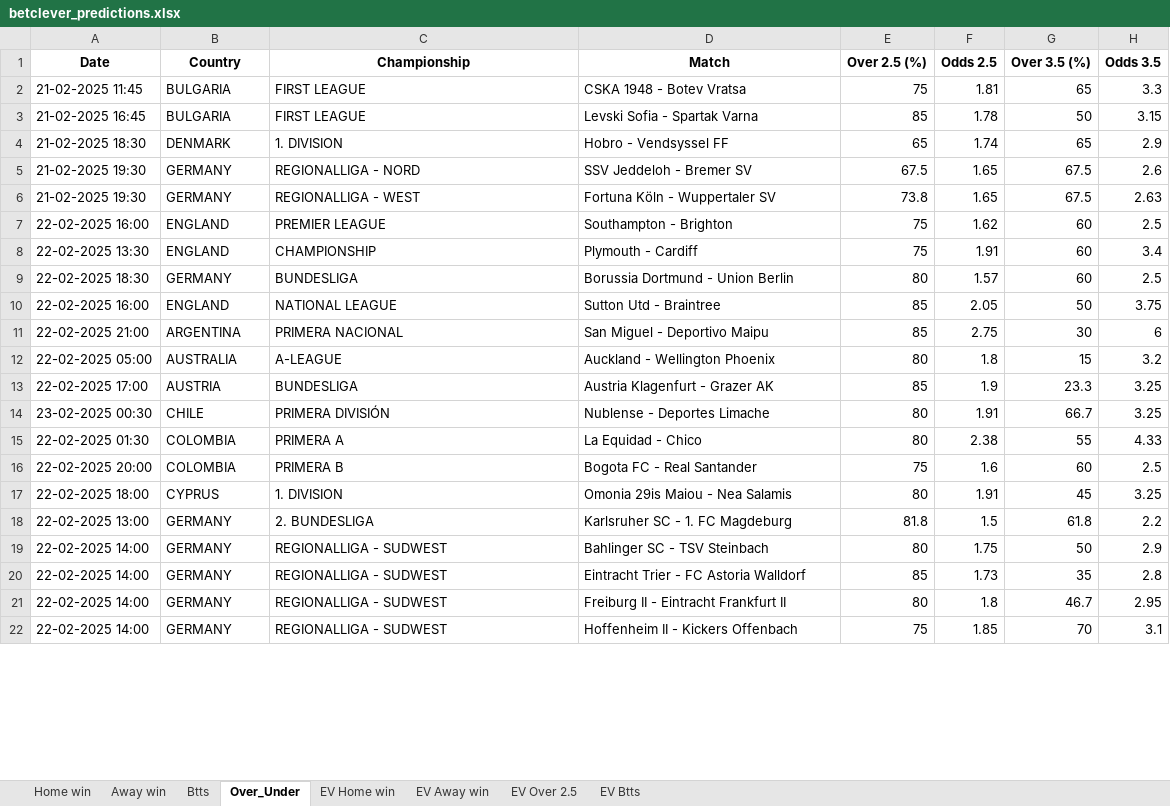
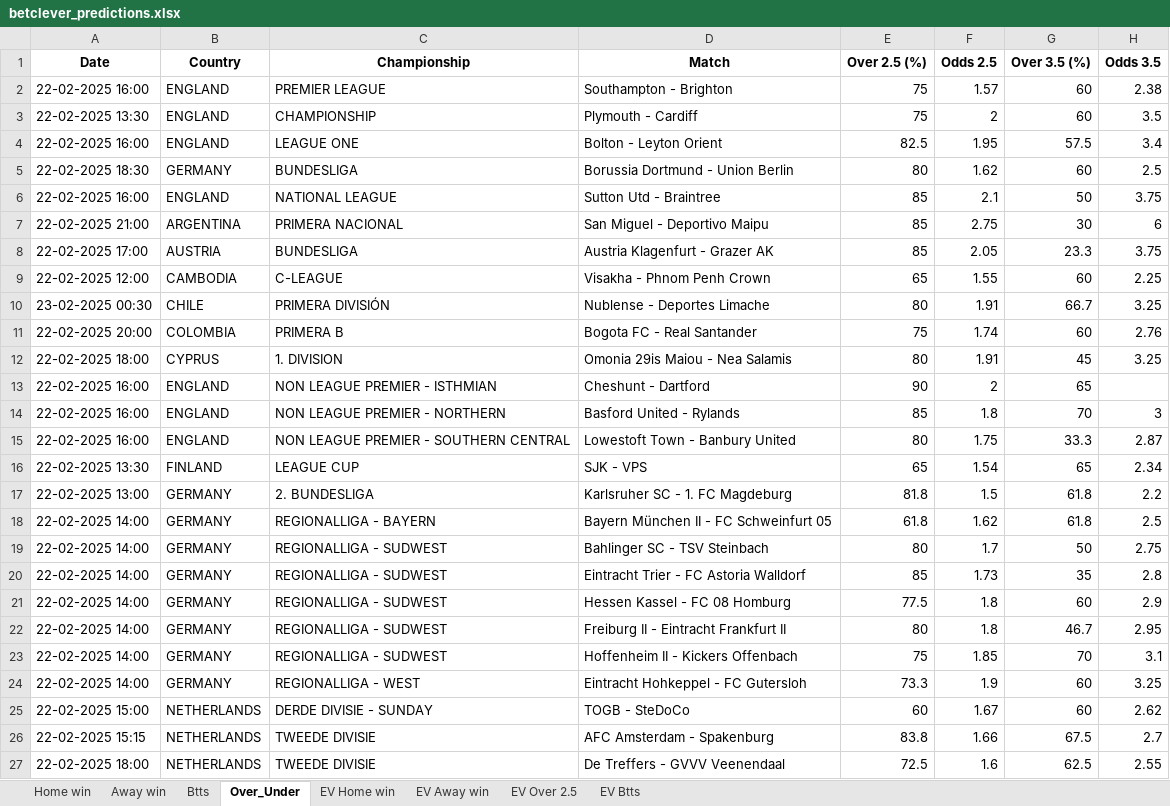
Before and after one commit to dcosta-da/soccer_predictions_scraper, an Excel workbook: scraper/data/betclever_predictions.xlsx, sheet Over_Under, drawn as a sheet; only a part is shown; values as stored, in another font and other column widths than the file's, no borders; removed rows and columns are numbered as before the commit, all else as after; the diff covers the shown part only; the diff names each change by its address in the sheet, - before the commit and + after, or states it on an @@ line.

```diff
--- a/scraper/data/betclever_predictions.xlsx (sheet Over_Under)
+++ b/scraper/data/betclever_predictions.xlsx (sheet Over_Under)
-row 2: 21-02-2025 11:45 | BULGARIA | FIRST LEAGUE | CSKA 1948 - Botev Vratsa | 75 | 1.81 | 65 | 3.3
-row 3: 21-02-2025 16:45 | BULGARIA | FIRST LEAGUE | Levski Sofia - Spartak Varna | 85 | 1.78 | 50 | 3.15
-row 4: 21-02-2025 18:30 | DENMARK | 1. DIVISION | Hobro - Vendsyssel FF | 65 | 1.74 | 65 | 2.9
-row 5: 21-02-2025 19:30 | GERMANY | REGIONALLIGA - NORD | SSV Jeddeloh - Bremer SV | 67.5 | 1.65 | 67.5 | 2.6
-row 6: 21-02-2025 19:30 | GERMANY | REGIONALLIGA - WEST | Fortuna Köln - Wuppertaler SV | 73.8 | 1.65 | 67.5 | 2.63
-F2 (Odds 2.5): 1.62
+F2 (Odds 2.5): 1.57
-H2 (Odds 3.5): 2.5
+H2 (Odds 3.5): 2.38
-F3 (Odds 2.5): 1.91
+F3 (Odds 2.5): 2
-H3 (Odds 3.5): 3.4
+H3 (Odds 3.5): 3.5
+row 4: 22-02-2025 16:00 | ENGLAND | LEAGUE ONE | Bolton - Leyton Orient | 82.5 | 1.95 | 57.5 | 3.4
-F5 (Odds 2.5): 1.57
+F5 (Odds 2.5): 1.62
-F6 (Odds 2.5): 2.05
+F6 (Odds 2.5): 2.1
-row 12: 22-02-2025 05:00 | AUSTRALIA | A-LEAGUE | Auckland - Wellington Phoenix | 80 | 1.8 | 15 | 3.2
-F8 (Odds 2.5): 1.9
+F8 (Odds 2.5): 2.05
-H8 (Odds 3.5): 3.25
+H8 (Odds 3.5): 3.75
+row 9: 22-02-2025 12:00 | CAMBODIA | C-LEAGUE | Visakha - Phnom Penh Crown | 65 | 1.55 | 60 | 2.25
-row 15: 22-02-2025 01:30 | COLOMBIA | PRIMERA A | La Equidad - Chico | 80 | 2.38 | 55 | 4.33
-F11 (Odds 2.5): 1.6
+F11 (Odds 2.5): 1.74
-H11 (Odds 3.5): 2.5
+H11 (Odds 3.5): 2.76
+row 13: 22-02-2025 16:00 | ENGLAND | NON LEAGUE PREMIER - ISTHMIAN | Cheshunt - Dartford | 90 | 2 | 65
+row 14: 22-02-2025 16:00 | ENGLAND | NON LEAGUE PREMIER - NORTHERN | Basford United - Rylands | 85 | 1.8 | 70 | 3
+row 15: 22-02-2025 16:00 | ENGLAND | NON LEAGUE PREMIER - SOUTHERN CENTRAL | Lowestoft Town - Banbury United | 80 | 1.75 | 33.3 | 2.87
+row 16: 22-02-2025 13:30 | FINLAND | LEAGUE CUP | SJK - VPS | 65 | 1.54 | 65 | 2.34
+row 18: 22-02-2025 14:00 | GERMANY | REGIONALLIGA - BAYERN | Bayern München II - FC Schweinfurt 05 | 61.8 | 1.62 | 61.8 | 2.5
-F19 (Odds 2.5): 1.75
+F19 (Odds 2.5): 1.7
-H19 (Odds 3.5): 2.9
+H19 (Odds 3.5): 2.75
+row 21: 22-02-2025 14:00 | GERMANY | REGIONALLIGA - SUDWEST | Hessen Kassel - FC 08 Homburg | 77.5 | 1.8 | 60 | 2.9
+row 24: 22-02-2025 14:00 | GERMANY | REGIONALLIGA - WEST | Eintracht Hohkeppel - FC Gutersloh | 73.3 | 1.9 | 60 | 3.25
+row 25: 22-02-2025 15:00 | NETHERLANDS | DERDE DIVISIE - SUNDAY | TOGB - SteDoCo | 60 | 1.67 | 60 | 2.62
+row 26: 22-02-2025 15:15 | NETHERLANDS | TWEEDE DIVISIE | AFC Amsterdam - Spakenburg | 83.8 | 1.66 | 67.5 | 2.7
+row 27: 22-02-2025 18:00 | NETHERLANDS | TWEEDE DIVISIE | De Treffers - GVVV Veenendaal | 72.5 | 1.6 | 62.5 | 2.55
```
Also changed, not shown: 11 added rows and 4 edited cells elsewhere in this sheet, sheet EV Home win, sheet EV Btts, sheet EV Away win, sheet EV Over 2.5, sheet Btts, sheet Home win, 1 more sheet.
